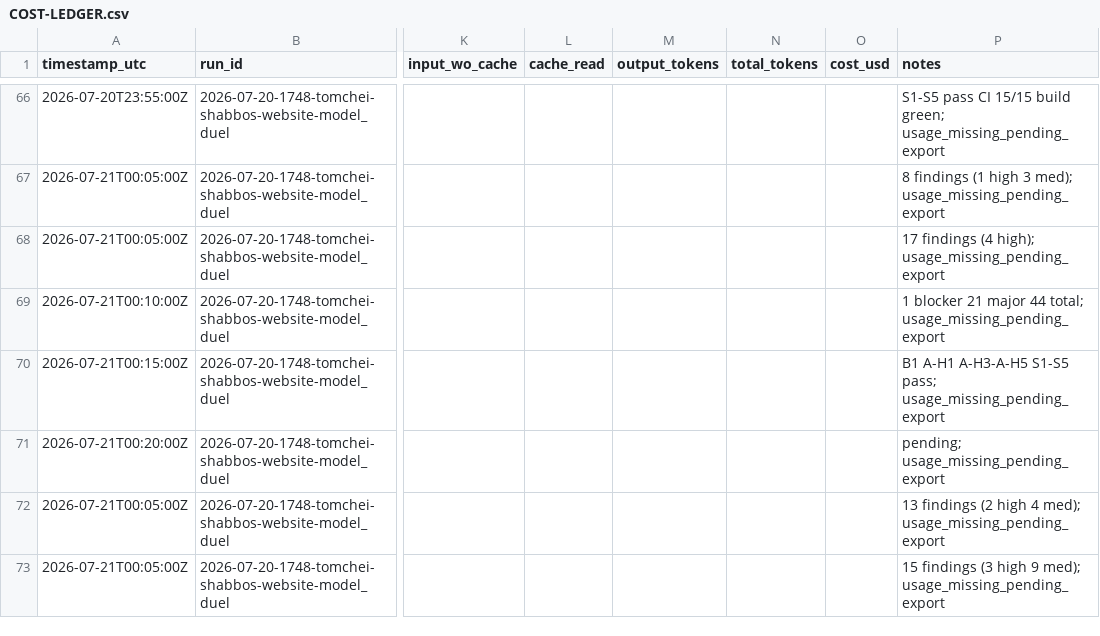
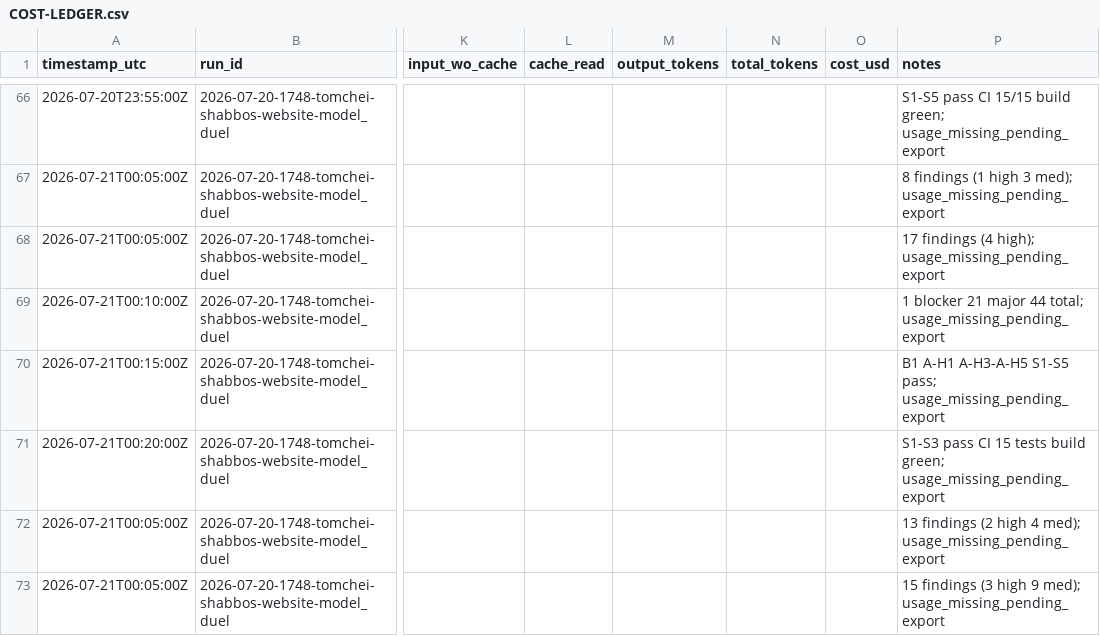
Before and after one commit to mennyg19-cmyk/master-model-duel, a CSV file: runs/2026-07-20-1748-tomchei-shabbos-website-model_duel/results/COST-LEDGER.csv, drawn as a sheet; only a part is shown, gaps mark what is left out; the diff names each change by its address in the sheet, - before the commit and + after, or states it on an @@ line.

Commit message:
Commit arm-01 P10 build workspace.
Replacement mappings, repeat flows, season wizard, auto-flip; S1-S3 pass, CI 15 tests, build green.

```diff
--- a/runs/2026-07-20-1748-tomchei-shabbos-website-model_duel/results/COST-LEDGER.csv
+++ b/runs/2026-07-20-1748-tomchei-shabbos-website-model_duel/results/COST-LEDGER.csv
-P71 (notes): pending; usage_missing_pending_export
+P71 (notes): S1-S3 pass CI 15 tests build green; usage_missing_pending_export
```
Also changed, not shown: 24 other files.
